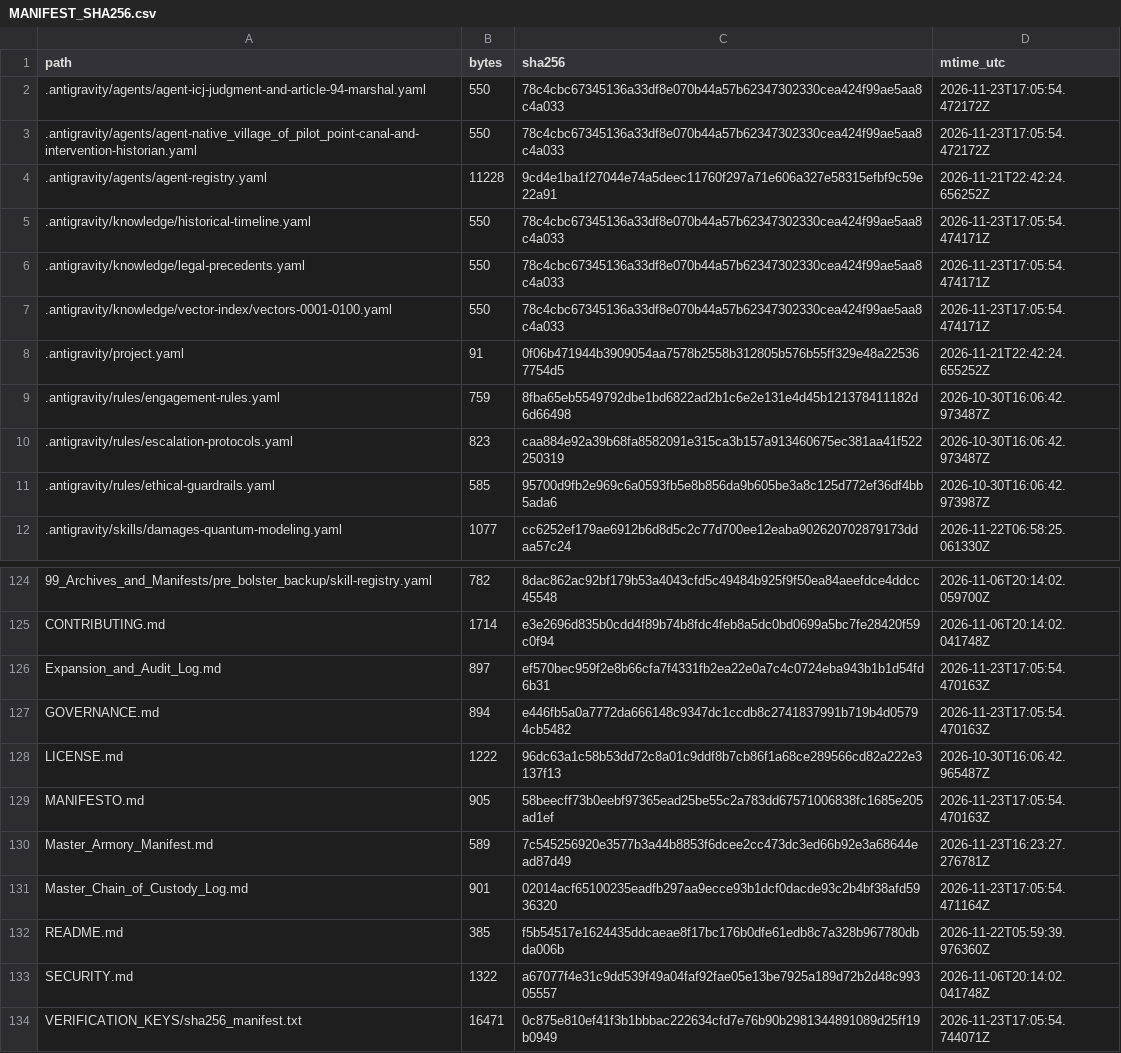
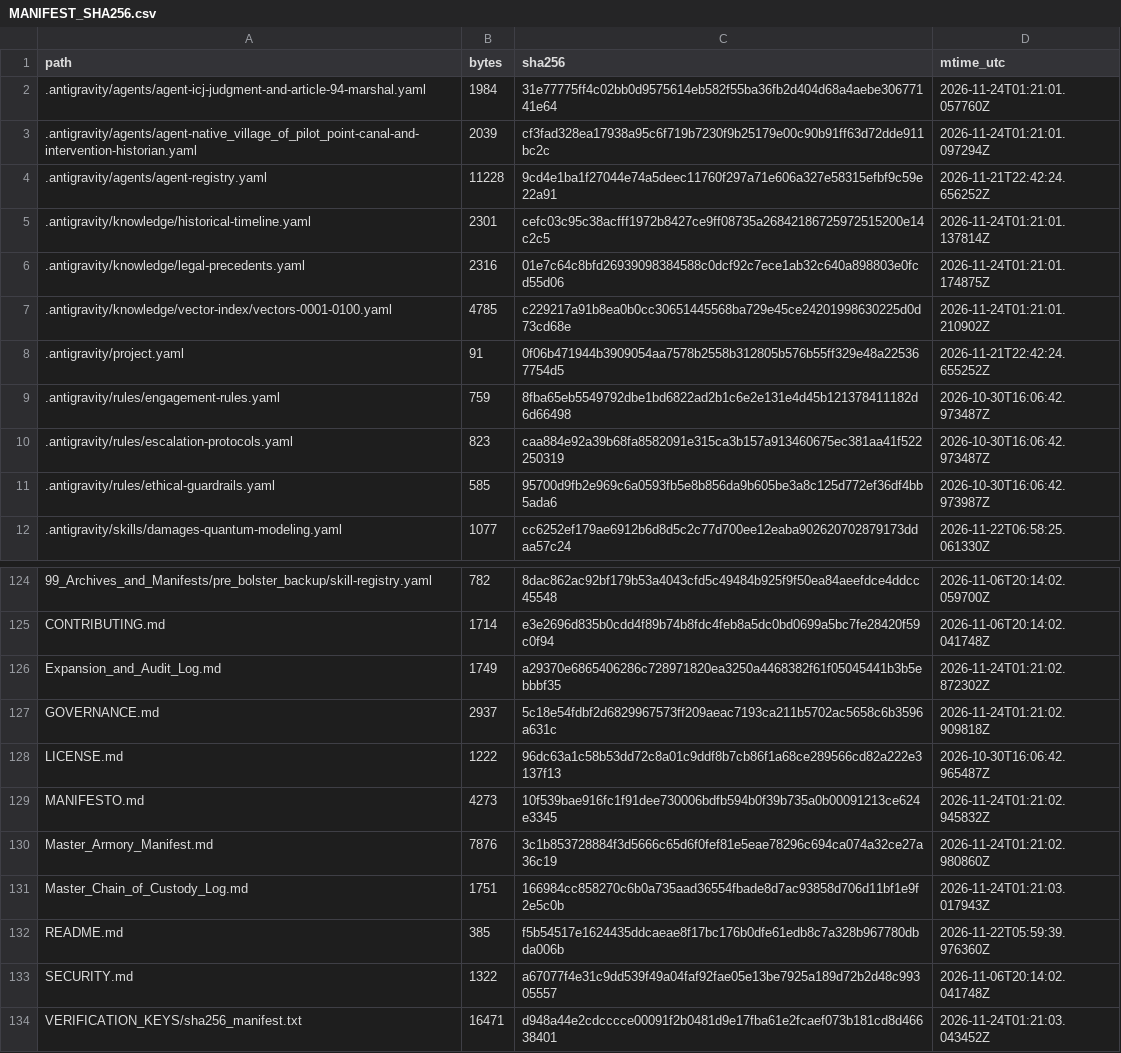
Before and after one commit to GlobalRestitutionAlliance/turtle-island-us-ak-native-village-of-pilot-point-master-litigation, a CSV file: 99_Archives_and_Manifests/MANIFEST_SHA256.csv, drawn as a sheet; only a part is shown, gaps mark what is left out; the diff covers the shown part only.

```diff
--- a/99_Archives_and_Manifests/MANIFEST_SHA256.csv
+++ b/99_Archives_and_Manifests/MANIFEST_SHA256.csv
@@ -1,8 +1,8 @@
 path,bytes,sha256,mtime_utc
-.antigravity/agents/agent-icj-judgment-and-article-94-marshal.yaml,550,78c4cbc67345136a33df8e070b44a57b62347302330cea424f99ae5aa8c4a033,2026-11-23T17:05:54.472172Z
-.antigravity/agents/agent-native_village_of_pilot_point-canal-and-intervention-historian.yaml,550,78c4cbc67345136a33df8e070b44a57b62347302330cea424f99ae5aa8c4a033,2026-11-23T17:05:54.472172Z
+.antigravity/agents/agent-icj-judgment-and-article-94-marshal.yaml,1984,31e77775ff4c02bb0d9575614eb582f55ba36fb2d404d68a4aebe30677141e64,2026-11-24T01:21:01.057760Z
+.antigravity/agents/agent-native_village_of_pilot_point-canal-and-intervention-historian.yaml,2039,cf3fad328ea17938a95c6f719b7230f9b25179e00c90b91ff63d72dde911bc2c,2026-11-24T01:21:01.097294Z
 .antigravity/agents/agent-registry.yaml,11228,9cd4e1ba1f27044e74a5deec11760f297a71e606a327e58315efbf9c59e22a91,2026-11-21T22:42:24.656252Z
-.antigravity/knowledge/historical-timeline.yaml,550,78c4cbc67345136a33df8e070b44a57b62347302330cea424f99ae5aa8c4a033,2026-11-23T17:05:54.474171Z
-.antigravity/knowledge/legal-precedents.yaml,550,78c4cbc67345136a33df8e070b44a57b62347302330cea424f99ae5aa8c4a033,2026-11-23T17:05:54.474171Z
-.antigravity/knowledge/vector-index/vectors-0001-0100.yaml,550,78c4cbc67345136a33df8e070b44a57b62347302330cea424f99ae5aa8c4a033,2026-11-23T17:05:54.474171Z
+.antigravity/knowledge/historical-timeline.yaml,2301,cefc03c95c38acfff1972b8427ce9ff08735a26842186725972515200e14c2c5,2026-11-24T01:21:01.137814Z
+.antigravity/knowledge/legal-precedents.yaml,2316,01e7c64c8bfd26939098384588c0dcf92c7ece1ab32c640a898803e0fcd55d06,2026-11-24T01:21:01.174875Z
+.antigravity/knowledge/vector-index/vectors-0001-0100.yaml,4785,c229217a91b8ea0b0cc30651445568ba729e45ce24201998630225d0d73cd68e,2026-11-24T01:21:01.210902Z
 .antigravity/project.yaml,91,0f06b471944b3909054aa7578b2558b312805b576b55ff329e48a225367754d5,2026-11-21T22:42:24.655252Z
@@ -125,10 +125,10 @@ path,bytes,sha256,mtime_utc
 CONTRIBUTING.md,1714,e3e2696d835b0cdd4f89b74b8fdc4feb8a5dc0bd0699a5bc7fe28420f59c0f94,2026-11-06T20:14:02.041748Z
-Expansion_and_Audit_Log.md,897,ef570bec959f2e8b66cfa7f4331fb2ea22e0a7c4c0724eba943b1b1d54fd6b31,2026-11-23T17:05:54.470163Z
-GOVERNANCE.md,894,e446fb5a0a7772da666148c9347dc1ccdb8c2741837991b719b4d05794cb5482,2026-11-23T17:05:54.470163Z
+Expansion_and_Audit_Log.md,1749,a29370e6865406286c728971820ea3250a4468382f61f05045441b3b5ebbbf35,2026-11-24T01:21:02.872302Z
+GOVERNANCE.md,2937,5c18e54fdbf2d6829967573ff209aeac7193ca211b5702ac5658c6b3596a631c,2026-11-24T01:21:02.909818Z
 LICENSE.md,1222,96dc63a1c58b53dd72c8a01c9ddf8b7cb86f1a68ce289566cd82a222e3137f13,2026-10-30T16:06:42.965487Z
-MANIFESTO.md,905,58beecff73b0eebf97365ead25be55c2a783dd67571006838fc1685e205ad1ef,2026-11-23T17:05:54.470163Z
-Master_Armory_Manifest.md,589,7c545256920e3577b3a44b8853f6dcee2cc473dc3ed66b92e3a68644ead87d49,2026-11-23T16:23:27.276781Z
-Master_Chain_of_Custody_Log.md,901,02014acf65100235eadfb297aa9ecce93b1dcf0dacde93c2b4bf38afd5936320,2026-11-23T17:05:54.471164Z
+MANIFESTO.md,4273,10f539bae916fc1f91dee730006bdfb594b0f39b735a0b00091213ce624e3345,2026-11-24T01:21:02.945832Z
+Master_Armory_Manifest.md,7876,3c1b853728884f3d5666c65d6f0fef81e5eae78296c694ca074a32ce27a36c19,2026-11-24T01:21:02.980860Z
+Master_Chain_of_Custody_Log.md,1751,166984cc858270c6b0a735aad36554fbade8d7ac93858d706d11bf1e9f2e5c0b,2026-11-24T01:21:03.017943Z
 README.md,385,f5b54517e1624435ddcaeae8f17bc176b0dfe61edb8c7a328b967780dbda006b,2026-11-22T05:59:39.976360Z
 SECURITY.md,1322,a67077f4e31c9dd539f49a04faf92fae05e13be7925a189d72b2d48c99305557,2026-11-06T20:14:02.041748Z
-VERIFICATION_KEYS/sha256_manifest.txt,16471,0c875e810ef41f3b1bbbac222634cfd7e76b90b2981344891089d25ff19b0949,2026-11-23T17:05:54.744071Z
+VERIFICATION_KEYS/sha256_manifest.txt,16471,d948a44e2cdcccce00091f2b0481d9e17fba61e2fcaef073b181cd8d46638401,2026-11-24T01:21:03.043452Z
```
Also changed, not shown: 84 edited cells elsewhere in this file, 39 other files.
